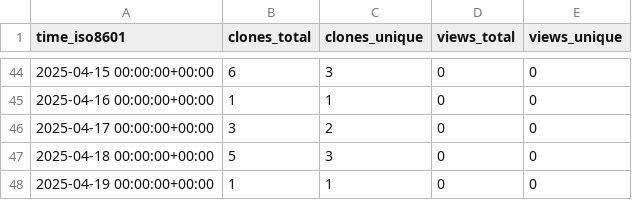
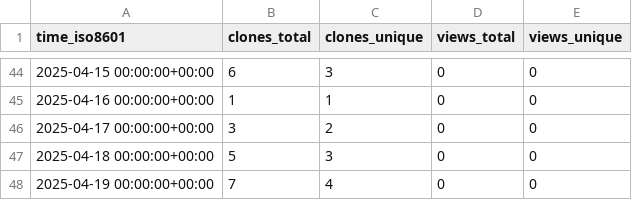
Before and after one commit to demichie/elicipy2, a CSV file: demichie/elicipy2/ghrs-data/views_clones_aggregate.csv, drawn as a sheet; only a part is shown, gaps mark what is left out.

```diff
--- a/demichie/elicipy2/ghrs-data/views_clones_aggregate.csv
+++ b/demichie/elicipy2/ghrs-data/views_clones_aggregate.csv
@@ -47,2 +47,2 @@ time_iso8601,clones_total,clones_unique,views_total,views_unique
 2025-04-18 00:00:00+00:00,5,3,0,0
-2025-04-19 00:00:00+00:00,1,1,0,0
+2025-04-19 00:00:00+00:00,7,4,0,0
```
Also changed, not shown: 1 other file.
